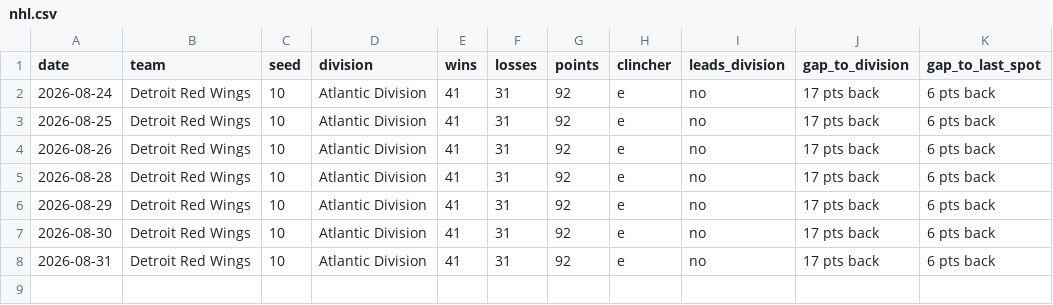
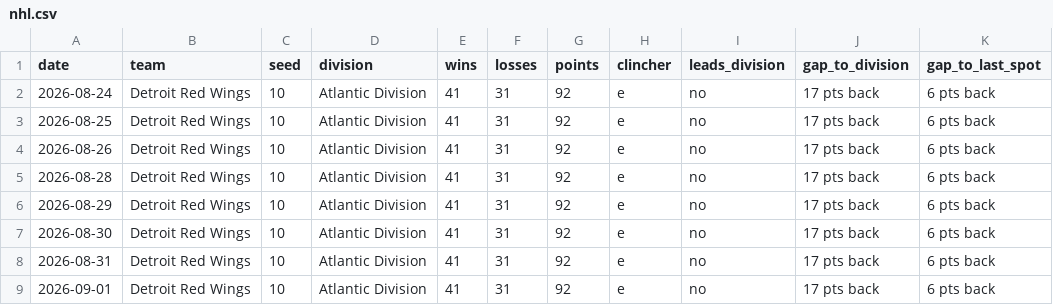
Before and after one commit to kyeill/sports-daily, a CSV file: output/history/nhl.csv, drawn as a sheet.

```diff
--- a/output/history/nhl.csv
+++ b/output/history/nhl.csv
@@ -8 +8,2 @@ date,team,seed,division,wins,losses,points,clincher,leads_division,gap_to_divisi
 2026-08-31,Detroit Red Wings,10,Atlantic Division,41,31,92,e,no,17 pts back,6 pts back
+2026-09-01,Detroit Red Wings,10,Atlantic Division,41,31,92,e,no,17 pts back,6 pts back
```
Also changed, not shown: output/history/mlb.csv, output/history/nba.csv, 2 other files.
